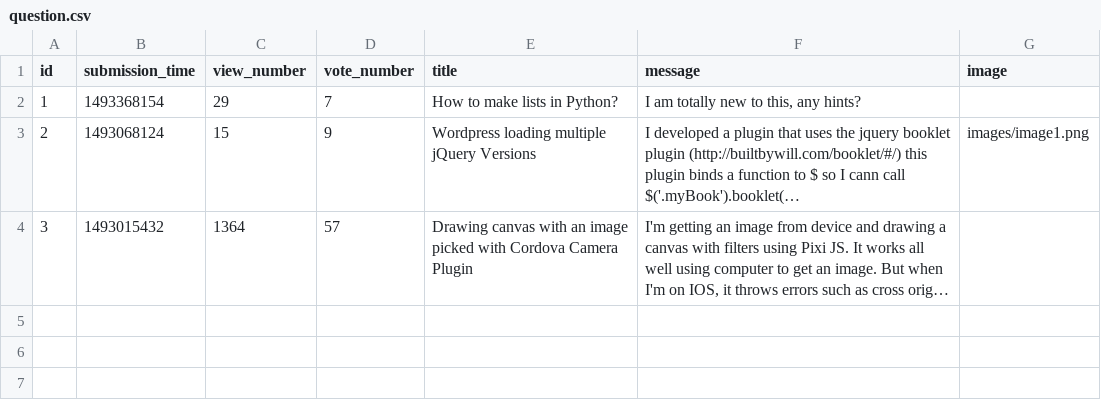
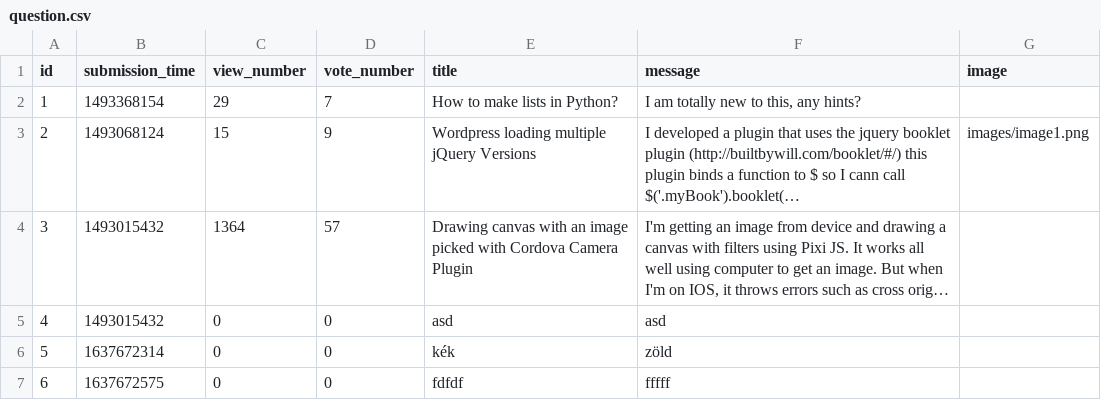
Before and after one commit to LatNat/ask-mate-3-python-LatNat, a CSV file: sample_data/question.csv, drawn as a sheet; long unchanged cells end in …; the diff names each change by its address in the sheet, - before the commit and + after, or states it on an @@ line.

```diff
--- a/sample_data/question.csv
+++ b/sample_data/question.csv
+row 5: 4 | 1493015432 | 0 | 0 | asd | asd
+row 6: 5 | 1637672314 | 0 | 0 | kék | zöld
+row 7: 6 | 1637672575 | 0 | 0 | fdfdf | fffff
```
Also changed, not shown: 1 other file.
